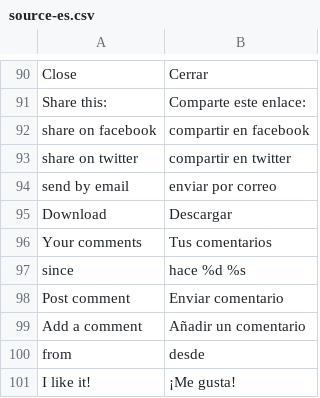
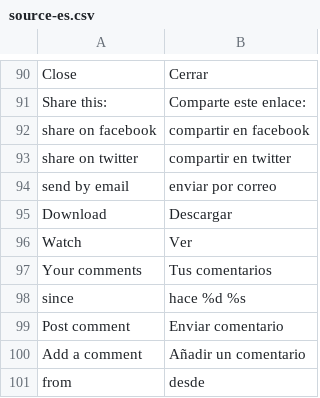
Before and after one commit to Weej1/foofind, a CSV file: application/lang/source-es.csv, drawn as a sheet; only a part is shown, gaps mark what is left out; the shorter side is filled out with more unchanged rows.

```diff
--- a/application/lang/source-es.csv
+++ b/application/lang/source-es.csv
@@ -95,2 +95,3 @@
 "Download";"Descargar"
+"Watch";"Ver"
 "Your comments";"Tus comentarios"
```
Also changed, not shown: 3 other files.
